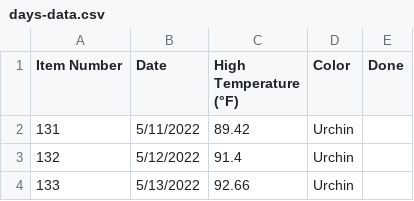
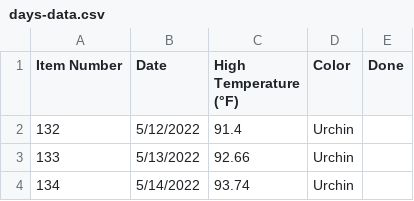
Before and after one commit to shawnajean/2022-temp-blanket, a CSV file: days-data.csv, drawn as a sheet; only a part is shown; the shorter side is filled out with more unchanged rows.

Commit message:
Update days-data.csv

```diff
--- a/days-data.csv
+++ b/days-data.csv
@@ -1,3 +1,2 @@
 Item Number,Date,High Temperature (°F),Color,Done
-131,5/11/2022,89.42,Urchin,
 132,5/12/2022,91.4,Urchin,
```
